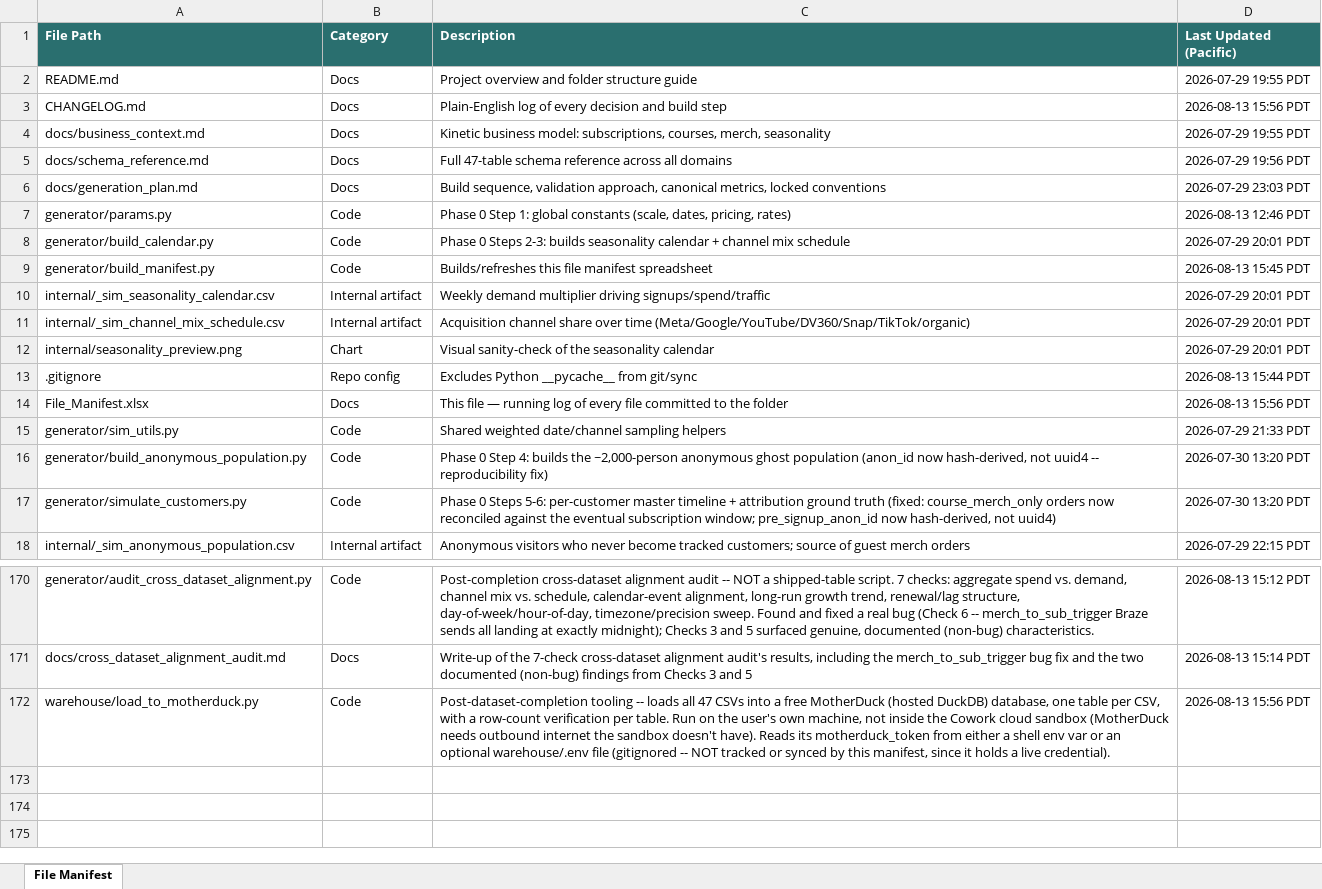
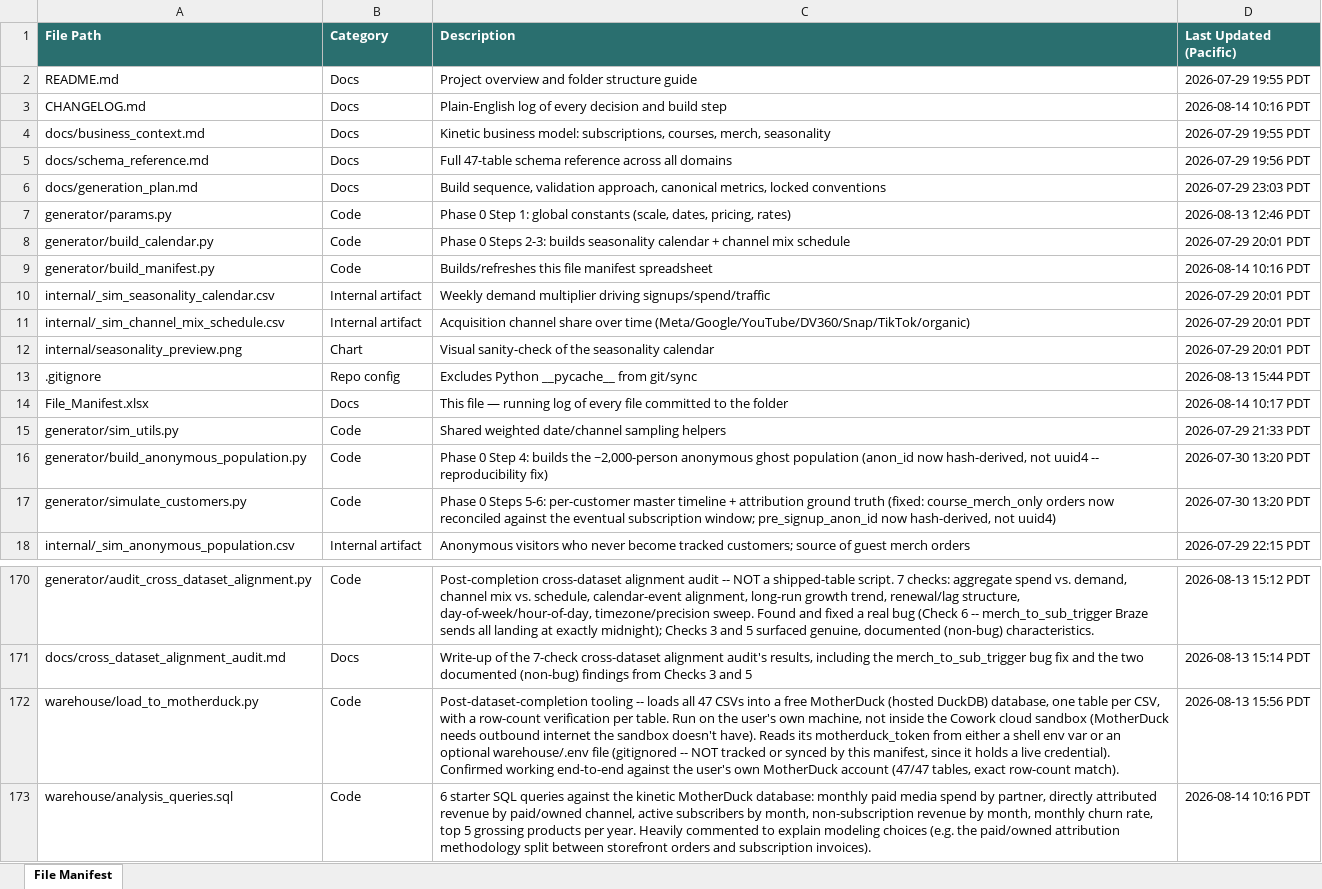
Before and after one commit to bencool85/kinetic-data-project, an Excel workbook: File_Manifest.xlsx, sheet File Manifest, drawn as a sheet; only a part is shown, gaps mark what is left out; values as stored, in another font and other column widths than the file's, no borders; the diff names each change by its address in the sheet, - before the commit and + after, or states it on an @@ line.

```diff
--- a/File_Manifest.xlsx (sheet File Manifest)
+++ b/File_Manifest.xlsx (sheet File Manifest)
-D3 (Last Updated (Pacific)): 2026-08-13 15:56 PDT
+D3 (Last Updated (Pacific)): 2026-08-14 10:16 PDT
-D9 (Last Updated (Pacific)): 2026-08-13 15:45 PDT
+D9 (Last Updated (Pacific)): 2026-08-14 10:16 PDT
-D14 (Last Updated (Pacific)): 2026-08-13 15:56 PDT
+D14 (Last Updated (Pacific)): 2026-08-14 10:17 PDT
-C172 (Description): …live credential).
+C172 (Description): …live credential). Confirmed working end-to-end against the user's own MotherDuck account (47/47 tables, exact row-count match).
+row 173: warehouse/analysis_queries.sql | Code | 6 starter SQL queries against the kinetic MotherDuck database: monthly paid media spend by partner, directly attributed revenue by paid/owned channel, active subscribers by month, non-subscription revenue by month, monthly churn rate, top 5 grossing products per year. Heavily commented to explain modeling choices (e.g. the paid/owned attribution methodology split between storefront orders and subscription invoices). | 2026-08-14 10:16 PDT
```
Also changed, not shown: 3 other files.
